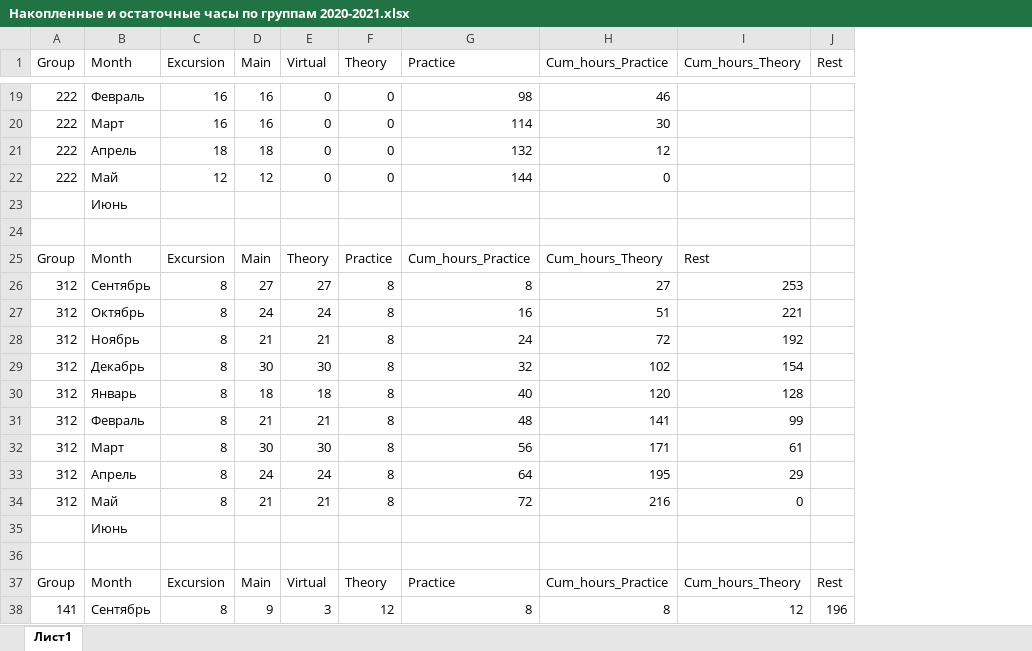
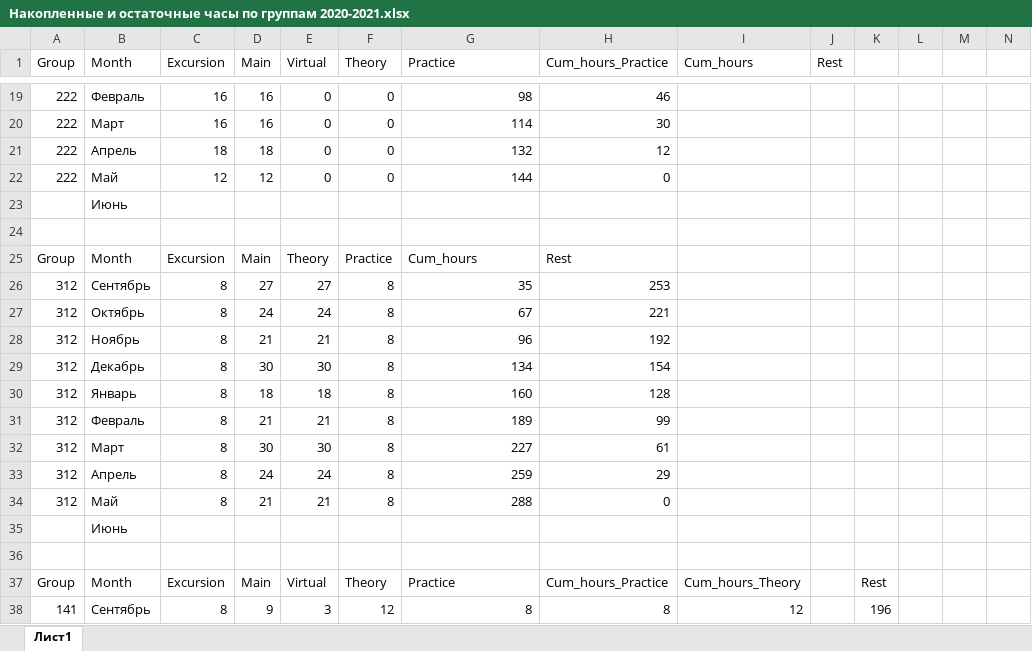
Before and after one commit to polydora/Lab-processings, an Excel workbook: КТП/КТП 2020 2021/Накопленные и остаточные часы по группам 2020-2021.xlsx, sheet Лист1, drawn as a sheet; only a part is shown, gaps mark what is left out; values as stored, in another font and other column widths than the file's, no borders; the diff covers the shown part only; the diff names each change by its address in the sheet, - before the commit and + after, or states it on an @@ line.

```diff
--- a/КТП/КТП 2020 2021/Накопленные и остаточные часы по группам 2020-2021.xlsx (sheet Лист1)
+++ b/КТП/КТП 2020 2021/Накопленные и остаточные часы по группам 2020-2021.xlsx (sheet Лист1)
+column K, rows 37-38: Rest | 196
+column L, empty
+column M, empty
+column N, empty
-I1: Cum_hours_Theory
+I1: Cum_hours
-G25 (Practice): Cum_hours_Practice
+G25 (Practice): Cum_hours
-H25 (Cum_hours_Practice): Cum_hours_Theory
+H25 (Cum_hours_Practice): Rest
-I25 (Cum_hours): Rest
+I25 (Cum_hours): (empty)
-G26 (Practice): 8
+G26 (Practice): 35
-H26 (Cum_hours_Practice): 27
+H26 (Cum_hours_Practice): 253
-I26 (Cum_hours): 253
+I26 (Cum_hours): (empty)
-G27 (Practice): 16
+G27 (Practice): 67
-H27 (Cum_hours_Practice): 51
+H27 (Cum_hours_Practice): 221
-I27 (Cum_hours): 221
+I27 (Cum_hours): (empty)
-G28 (Practice): 24
+G28 (Practice): 96
-H28 (Cum_hours_Practice): 72
+H28 (Cum_hours_Practice): 192
-I28 (Cum_hours): 192
+I28 (Cum_hours): (empty)
-G29 (Practice): 32
+G29 (Practice): 134
-H29 (Cum_hours_Practice): 102
+H29 (Cum_hours_Practice): 154
-I29 (Cum_hours): 154
+I29 (Cum_hours): (empty)
-G30 (Practice): 40
+G30 (Practice): 160
-H30 (Cum_hours_Practice): 120
+H30 (Cum_hours_Practice): 128
-I30 (Cum_hours): 128
+I30 (Cum_hours): (empty)
-G31 (Practice): 48
+G31 (Practice): 189
-H31 (Cum_hours_Practice): 141
+H31 (Cum_hours_Practice): 99
-I31 (Cum_hours): 99
+I31 (Cum_hours): (empty)
-G32 (Practice): 56
+G32 (Practice): 227
-H32 (Cum_hours_Practice): 171
+H32 (Cum_hours_Practice): 61
-I32 (Cum_hours): 61
+I32 (Cum_hours): (empty)
-G33 (Practice): 64
+G33 (Practice): 259
-H33 (Cum_hours_Practice): 195
+H33 (Cum_hours_Practice): 29
-I33 (Cum_hours): 29
+I33 (Cum_hours): (empty)
-G34 (Practice): 72
+G34 (Practice): 288
-H34 (Cum_hours_Practice): 216
+H34 (Cum_hours_Practice): 0
-I34 (Cum_hours): 0
+I34 (Cum_hours): (empty)
-J37 (Rest): Rest
+J37 (Rest): (empty)
-J38 (Rest): 196
+J38 (Rest): (empty)
```
Also changed, not shown: 29 edited cells elsewhere in this sheet, 2 other files.
